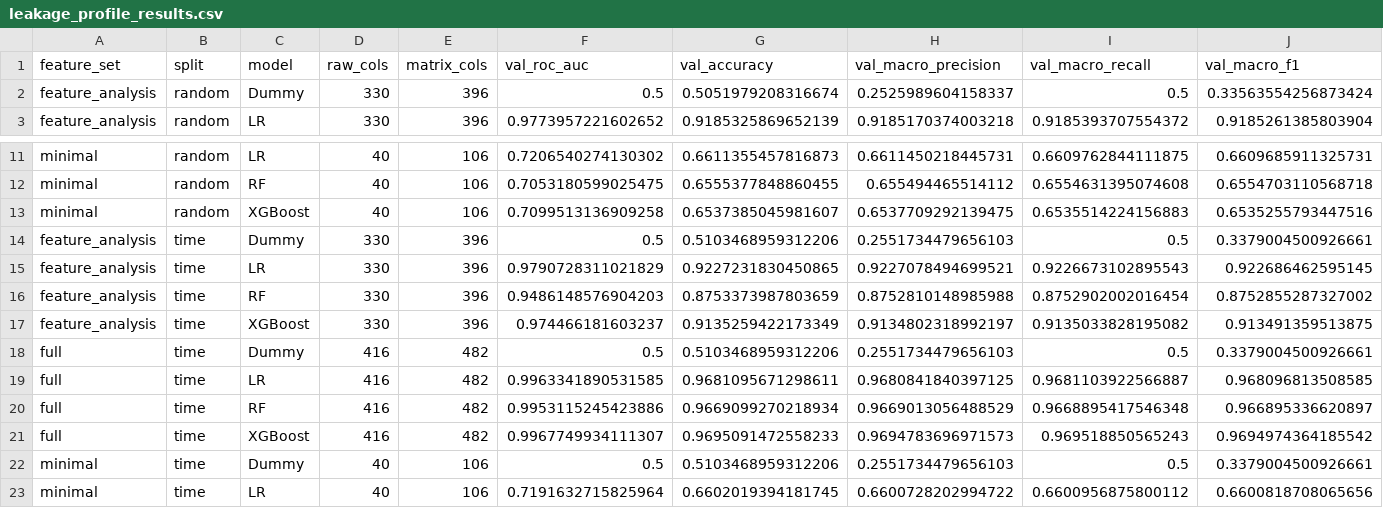
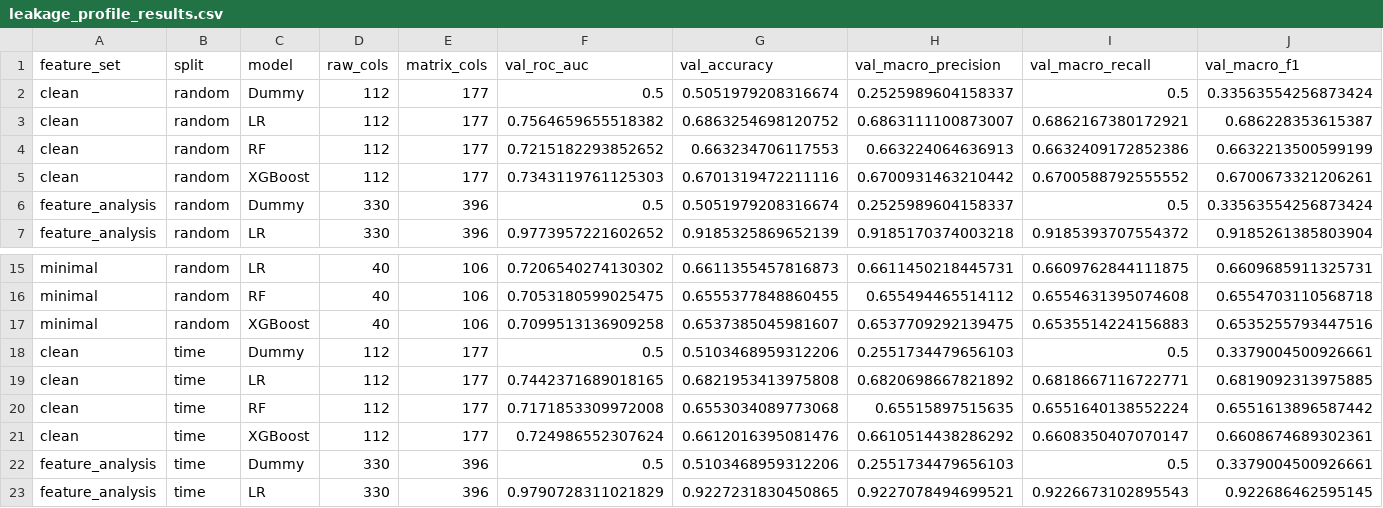
Before and after one commit to sdxshuai/CSC522-S26-proj-deadlock-match-forecast, a CSV file: results/leakage_profile_results.csv, drawn as a sheet; only a part is shown, gaps mark what is left out; the shorter side is filled out with more unchanged rows; the diff names each change by its address in the sheet, - before the commit and + after, or states it on an @@ line.

Commit message:
feat(leakage-audit): add clean feature audit

```diff
--- a/results/leakage_profile_results.csv
+++ b/results/leakage_profile_results.csv
+row 2: clean | random | Dummy | 112 | 177 | 0.5 | 0.5051979208316674 | 0.2525989604158337 | 0.5 | 0.33563554256873424
+row 3: clean | random | LR | 112 | 177 | 0.7564659655518382 | 0.6863254698120752 | 0.6863111100873007 | 0.6862167380172921 | 0.686228353615387
+row 4: clean | random | RF | 112 | 177 | 0.7215182293852652 | 0.663234706117553 | 0.663224064636913 | 0.6632409172852386 | 0.6632213500599199
+row 5: clean | random | XGBoost | 112 | 177 | 0.7343119761125303 | 0.6701319472211116 | 0.6700931463210442 | 0.6700588792555552 | 0.6700673321206261
+row 18: clean | time | Dummy | 112 | 177 | 0.5 | 0.5103468959312206 | 0.2551734479656103 | 0.5 | 0.3379004500926661
+row 19: clean | time | LR | 112 | 177 | 0.7442371689018165 | 0.6821953413975808 | 0.6820698667821892 | 0.6818667116722771 | 0.6819092313975885
+row 20: clean | time | RF | 112 | 177 | 0.7171853309972008 | 0.6553034089773068 | 0.65515897515635 | 0.6551640138552224 | 0.6551613896587442
+row 21: clean | time | XGBoost | 112 | 177 | 0.724986552307624 | 0.6612016395081476 | 0.6610514438286292 | 0.6608350407070147 | 0.6608674689302361
```
Also changed, not shown: 5 other files.
